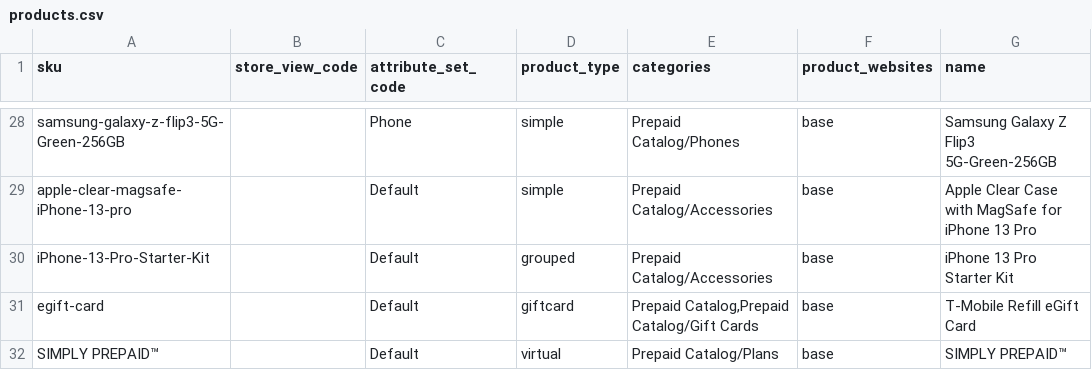
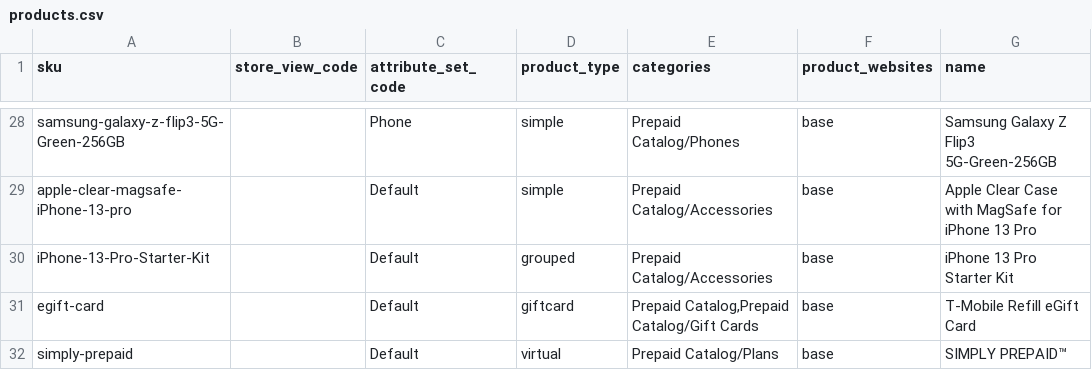
Before and after one commit to skukla/module-tmo-datapack, a CSV file: data/prepaid-store/products.csv, drawn as a sheet; only a part is shown, gaps mark what is left out; the diff names each change by its address in the sheet, - before the commit and + after, or states it on an @@ line.

```diff
--- a/data/prepaid-store/products.csv
+++ b/data/prepaid-store/products.csv
-A32 (sku): SIMPLY PREPAID™
+A32 (sku): simply-prepaid
```
Also changed, not shown: data/hint-store/products.csv.
